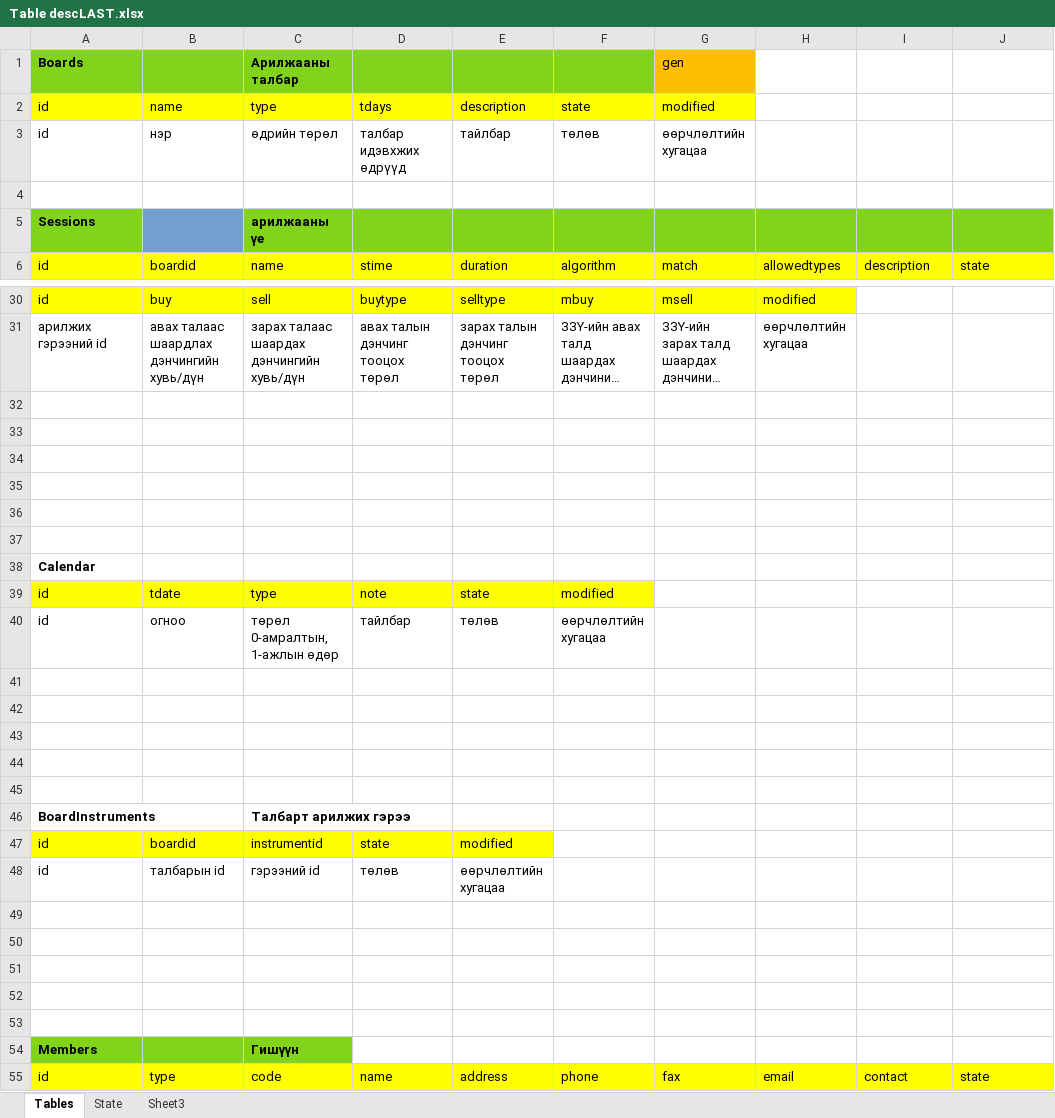
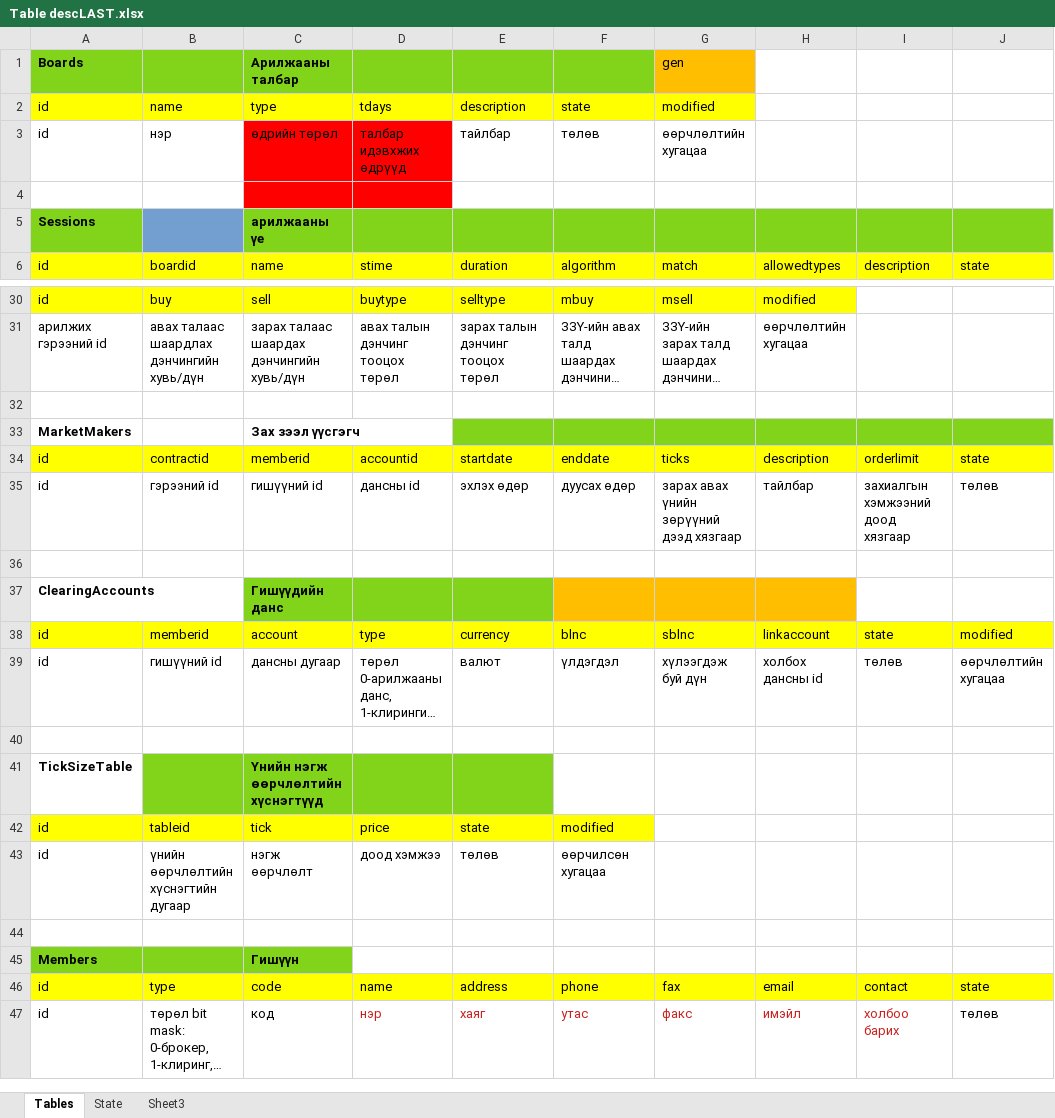
Before and after one commit to baganaakh/Desktop-Admin, an Excel workbook: Table descLAST.xlsx, sheet Tables, drawn as a sheet; only a part is shown, gaps mark what is left out; the shorter side is filled out with more unchanged rows; long unchanged cells end in …; values as stored, in another font and other column widths than the file's, no borders; removed rows and columns are numbered as before the commit, all else as after; rows hold the shown columns only; the diff covers the shown part only; the diff names each change by its address in the sheet, - before the commit and + after, or states it on an @@ line.

```diff
--- a/Table descLAST.xlsx (sheet Tables)
+++ b/Table descLAST.xlsx (sheet Tables)
-C3:D4 fill: none
+C3:D4 fill: #FF0000
@@ row 90 moved to row 33: MarketMakers @@
@@ row 91 moved to row 34: id @@
@@ row 92 moved to row 35: id @@
@@ row 78 moved to row 37: ClearingAccounts @@
@@ row 79 moved to row 38: id @@
@@ row 80 moved to row 39: id @@
-row 41: (empty)
+row 41: TickSizeTable |  | Үнийн нэгж өөрчлөлтийн хүснэгтүүд
-B41:E41 fill: none
+B41:E41 fill: #81D41A
-row 42: (empty)
+row 42: id | tableid | tick | price | state | modified
-A42:F42 fill: none
+A42:F42 fill: #FFFF00
-row 43: (empty)
+row 43: id | үнийн өөрчлөлтийн хүснэгтийн дугаар | нэгж өөрчлөлт | доод хэмжээ | төлөв | өөрчилсөн хугацаа
-row 38: Calendar
-row 39: id | tdate | type | note | state | modified
-row 40: id | огноо | төрөл 0-амралтын, 1-ажлын өдөр | тайлбар | төлөв | өөрчлөлтийн хугацаа
-row 41: (empty)
-row 42: (empty)
-row 43: (empty)
-row 44: (empty)
-row 45: (empty)
@@ row 46 moved to row 61: BoardInstruments @@
@@ row 47 moved to row 62: id @@
@@ row 48 moved to row 63: id @@
-row 49: (empty)
-row 50: (empty)
-row 51: (empty)
-row 52: (empty)
```
Also changed, not shown: 14 removed rows, 9 moved rows, 13 edited cells and cell formats elsewhere in this sheet, 1 other file.
